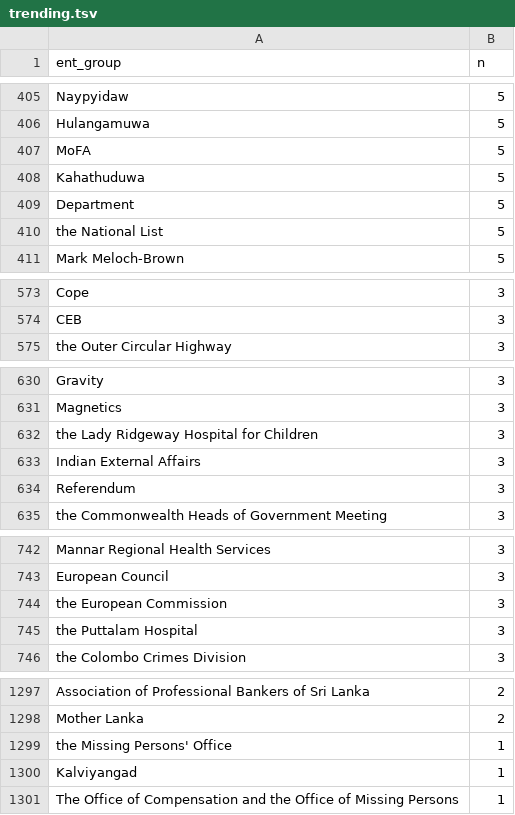
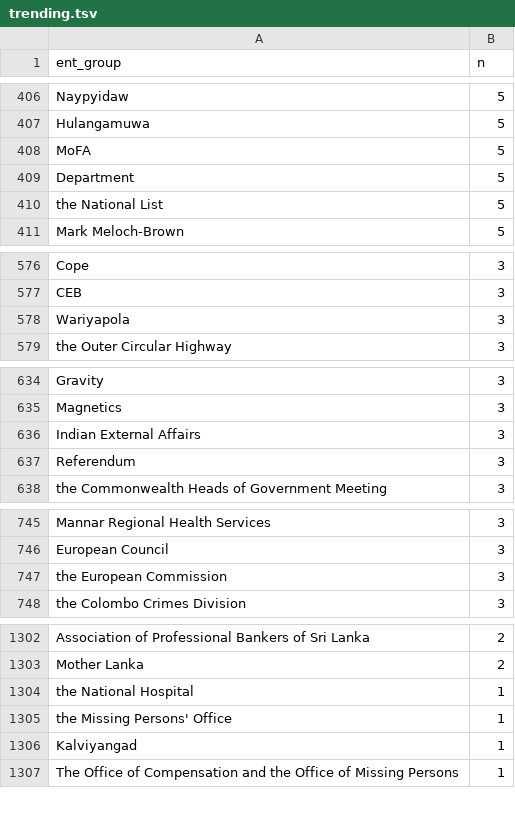
Before and after one commit to nuuuwan/news_lk2, a TSV file: trending.tsv, drawn as a sheet; only a part is shown, gaps mark what is left out; removed rows and columns are numbered as before the commit, all else as after; the diff covers the shown part only; the diff names each change by its address in the sheet, - before the commit and + after, or states it on an @@ line.

```diff
--- a/trending.tsv
+++ b/trending.tsv
-row 408: Kahathuduwa | 5
+row 578: Wariyapola | 3
-row 632: the Lady Ridgeway Hospital for Children | 3
-row 745: the Puttalam Hospital | 3
+row 1304: the National Hospital | 1
```
Also changed, not shown: 11 added rows, 9 removed rows and 2 edited cells elsewhere in this file, 8 other files.
